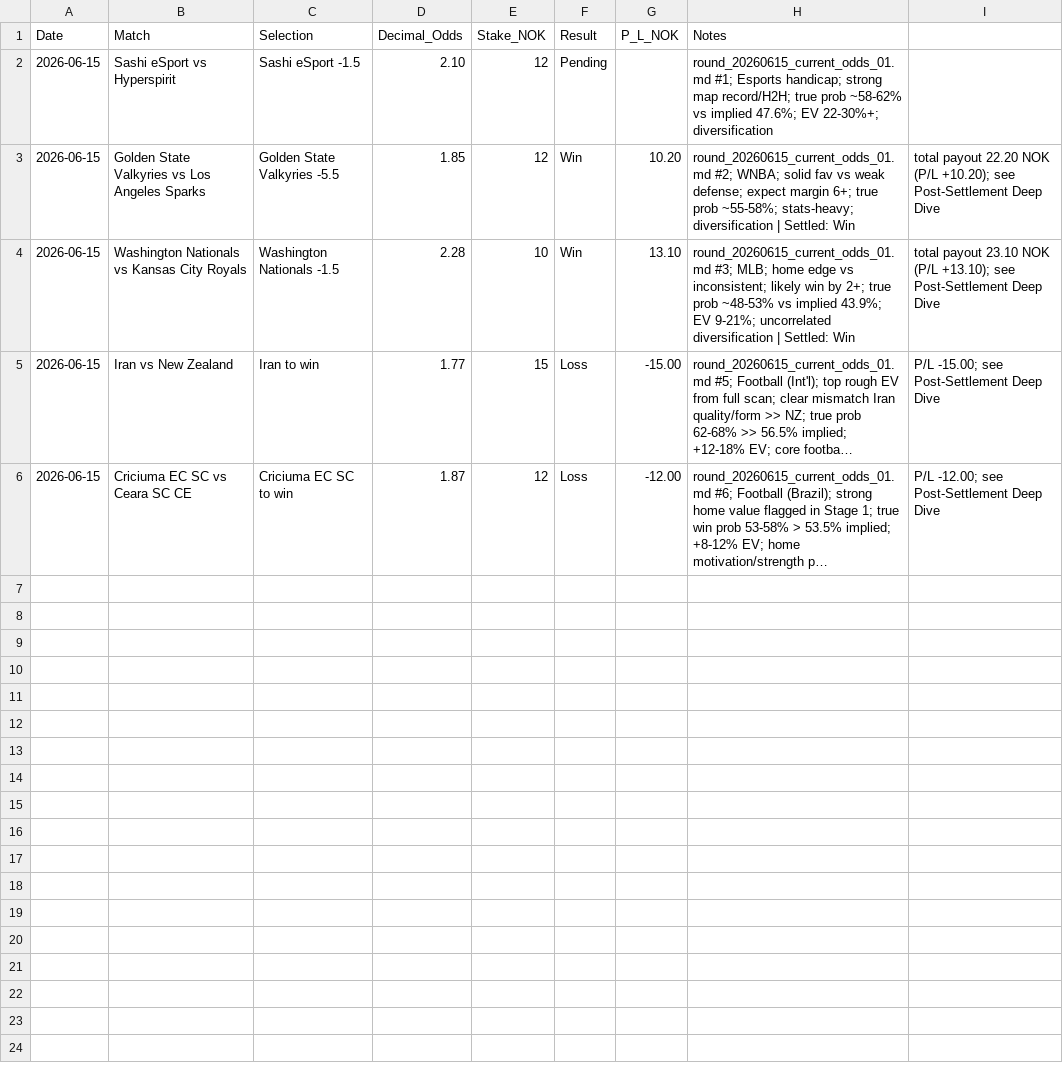
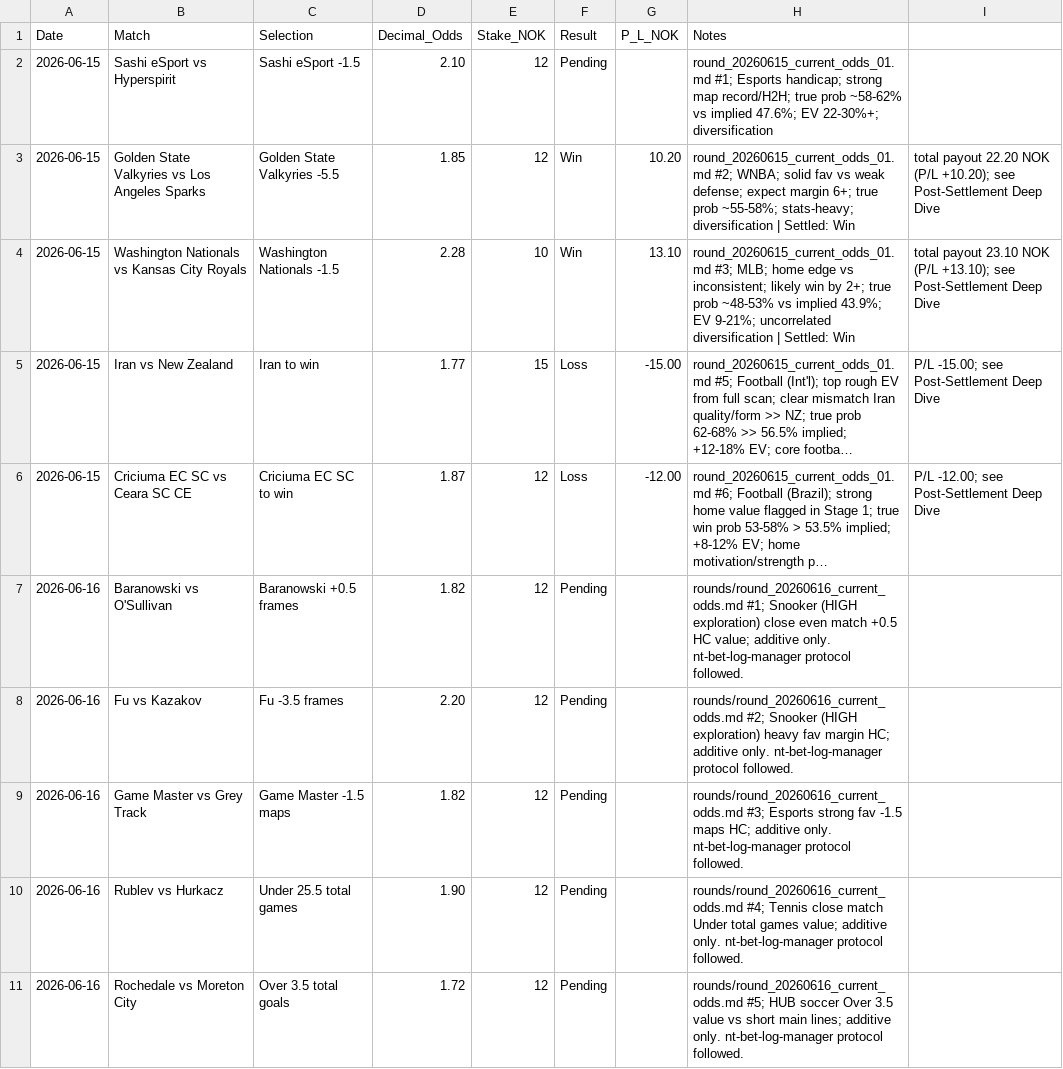
Before and after one commit to SimSalabimse/nt-betting-tracker, a CSV file: bet_log.csv, drawn as a sheet; long unchanged cells end in …; the diff names each change by its address in the sheet, - before the commit and + after, or states it on an @@ line.

Commit message:
nt-bet-log-manager protocol: Appended exactly 5 new Pending bets from 2026-06-16 round recommendations (Baranowski +0.5, Fu -3.5, Game Master -1.5 maps, Rublev Under 25.5 games, Rochedale Over 3.5). Appended at bottom only. All Notes point to rounds/round_20260616_current_odds.md + 'additive only'. No overwrites, no deletes, no middle inserts. Proper CSV structure preserved. Immediate re-validation next. Playbook + nt-bet-log-manager skill followed by the letter.

```diff
--- a/bet_log.csv
+++ b/bet_log.csv
+row 7: 2026-06-16 | Baranowski vs O'Sullivan | Baranowski +0.5 frames | 1.82 | 12 | Pending |  | rounds/round_20260616_current_odds.md #1; Snooker (HIGH exploration) close even match +0.5 HC value; additive only. nt-bet-log-manager protocol followed.
+row 8: 2026-06-16 | Fu vs Kazakov | Fu -3.5 frames | 2.20 | 12 | Pending |  | rounds/round_20260616_current_odds.md #2; Snooker (HIGH exploration) heavy fav margin HC; additive only. nt-bet-log-manager protocol followed.
+row 9: 2026-06-16 | Game Master vs Grey Track | Game Master -1.5 maps | 1.82 | 12 | Pending |  | rounds/round_20260616_current_odds.md #3; Esports strong fav -1.5 maps HC; additive only. nt-bet-log-manager protocol followed.
+row 10: 2026-06-16 | Rublev vs Hurkacz | Under 25.5 total games | 1.90 | 12 | Pending |  | rounds/round_20260616_current_odds.md #4; Tennis close match Under total games value; additive only. nt-bet-log-manager protocol followed.
+row 11: 2026-06-16 | Rochedale vs Moreton City | Over 3.5 total goals | 1.72 | 12 | Pending |  | rounds/round_20260616_current_odds.md #5; HUB soccer Over 3.5 value vs short main lines; additive only. nt-bet-log-manager protocol followed.
```
